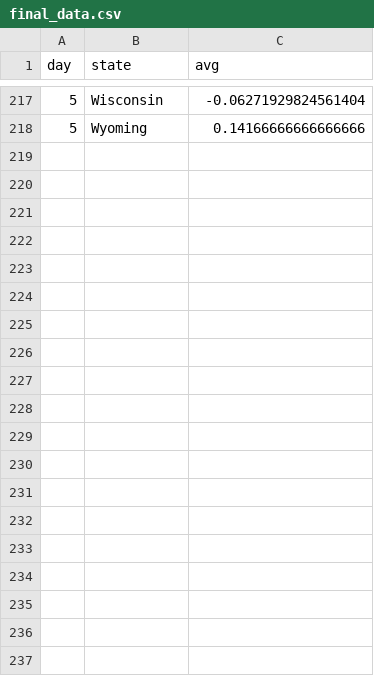
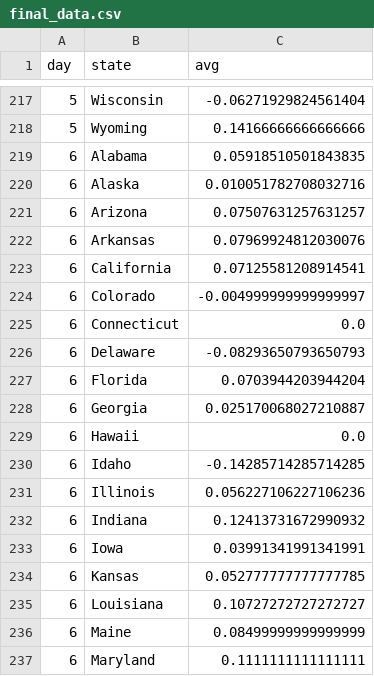
Before and after one commit to ravenusmc/twitter_analysis, a CSV file: data_collection/final_data.csv, drawn as a sheet; only a part is shown, gaps mark what is left out; the diff covers the shown part only.

Commit message:
added day 6 data

```diff
--- a/data_collection/final_data.csv
+++ b/data_collection/final_data.csv
@@ -218 +218,20 @@ day,state,avg
 5,Wyoming,0.14166666666666666
+6,Alabama,0.05918510501843835
+6,Alaska,0.010051782708032716
+6,Arizona,0.07507631257631257
+6,Arkansas,0.07969924812030076
+6,California,0.07125581208914541
+6,Colorado,-0.004999999999999997
+6,Connecticut,0.0
+6,Delaware,-0.08293650793650793
+6,Florida,0.0703944203944204
+6,Georgia,0.025170068027210887
+6,Hawaii,0.0
+6,Idaho,-0.14285714285714285
+6,Illinois,0.056227106227106236
+6,Indiana,0.12413731672990932
+6,Iowa,0.03991341991341991
+6,Kansas,0.052777777777777785
+6,Louisiana,0.10727272727272727
+6,Maine,0.08499999999999999
+6,Maryland,0.1111111111111111
```
Also changed, not shown: 26 added rows elsewhere in this file, data_collection/sentiment_data.csv, tweet_data.csv, 4 other files.
